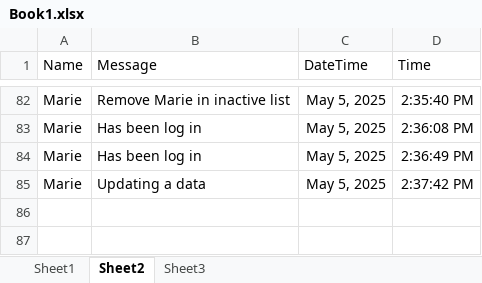
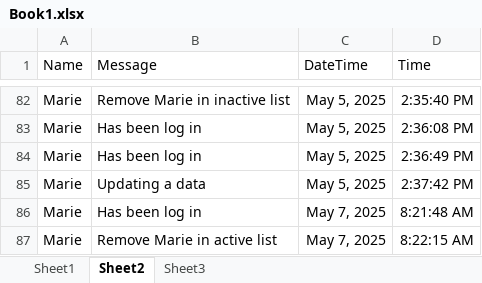
Before and after one commit to AerolUgh/Event-Driven-Programming---CRUD, an Excel workbook: Book1.xlsx, sheet Sheet2, drawn as a sheet; only a part is shown, gaps mark what is left out; values as stored, in another font and other column widths than the file's, no borders; the diff names each change by its address in the sheet, - before the commit and + after, or states it on an @@ line.

```diff
--- a/Book1.xlsx (sheet Sheet2)
+++ b/Book1.xlsx (sheet Sheet2)
+row 86: Marie | Has been log in | May 7, 2025 | 8:21:48 AM
+row 87: Marie | Remove Marie in active list | May 7, 2025 | 8:22:15 AM
```
Also changed, not shown: sheet Sheet1, 1 other file.
